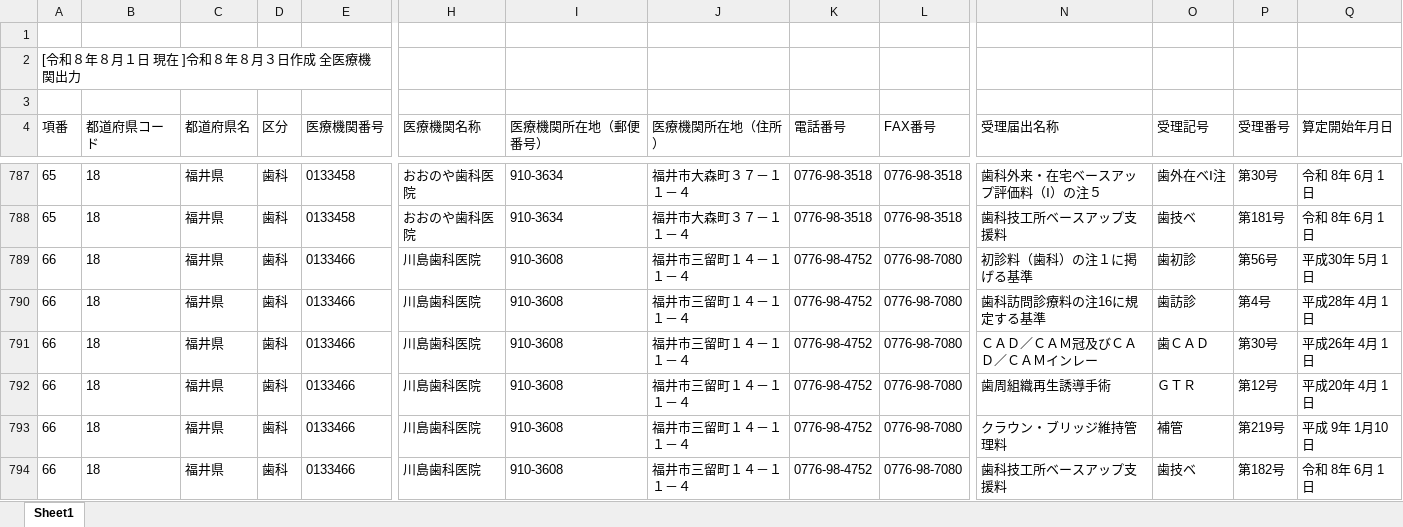
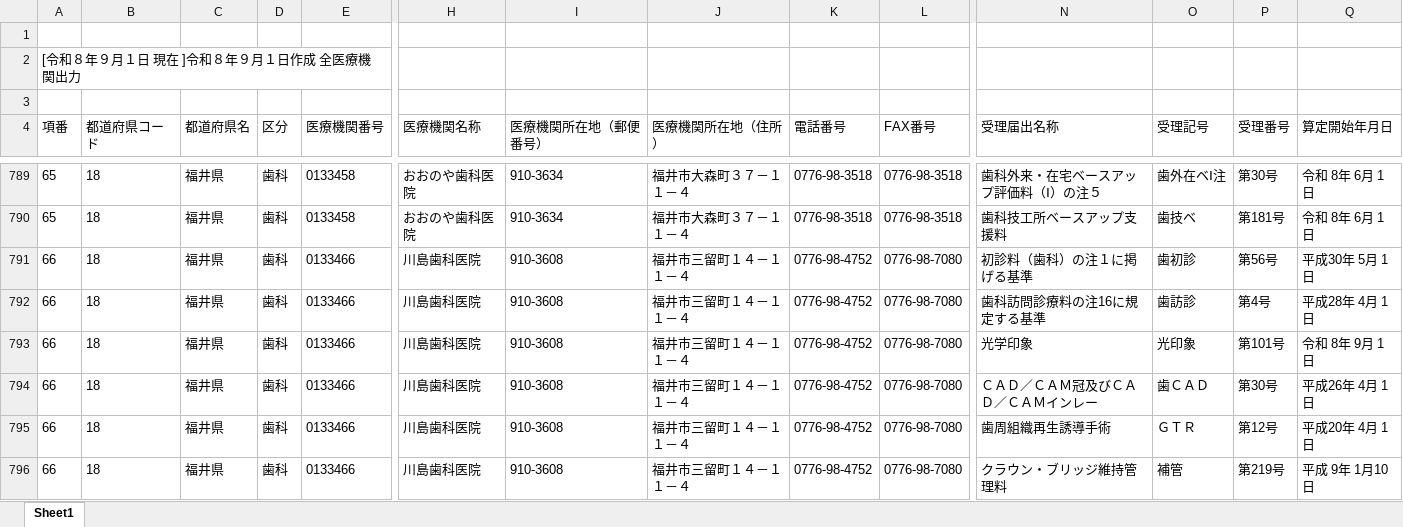
Before and after one commit to savastaro-ship-it/osaka-shika-shisetukijyun-dashboard, an Excel workbook: data/source/18.xlsx, sheet Sheet1, drawn as a sheet; only a part is shown, gaps mark what is left out; the shorter side is filled out with more unchanged rows; values as stored, in another font and other column widths than the file's, no borders; rows hold the shown columns only; the diff covers the shown part only; the diff names each change by its address in the sheet, - before the commit and + after, or states it on an @@ line.

```diff
--- a/data/source/18.xlsx (sheet Sheet1)
+++ b/data/source/18.xlsx (sheet Sheet1)
-A2 (項番): [令和８年８月１日 現在 ]令和８年８月３日作成 全医療機関出力
+A2 (項番): [令和８年９月１日 現在 ]令和８年９月１日作成 全医療機関出力
+row 793: 66 | 18 | 福井県 | 歯科 | 0133466 | 川島歯科医院 | 910-3608 | 福井市三留町１４－１１－４ | 0776-98-4752 | 0776-98-7080 | 光学印象 | 光印象 | 第101号 | 令和 8年 9月 1日
```
Also changed, not shown: 18 added rows and 204 edited cells elsewhere in this sheet, data/source/25.xlsx, data/source/29.xlsx, 23 other files.
